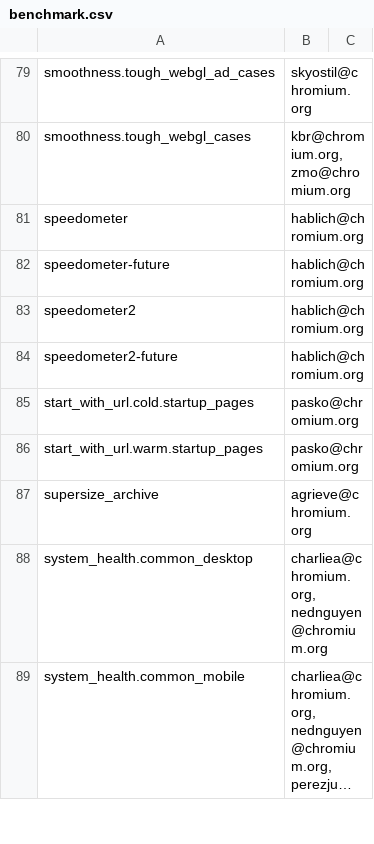
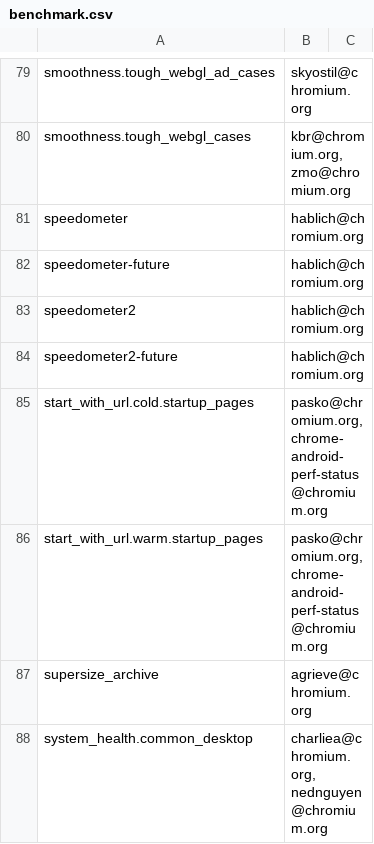
Before and after one commit to chromium-full-mirror/chromium_src_tools_perf, a CSV file: benchmark.csv, drawn as a sheet; only a part is shown, gaps mark what is left out; the shorter side is filled out with more unchanged rows; long unchanged cells end in ….

Commit message:
Android startup benchmarks: add a list as an owner
Bug: 760498
Change-Id: I937c5a123bbd4d3d5844f9e2916fd0a7dcfd1e81
Reviewed-on: https://chromium-review.googlesource.com/1039590
Reviewed-by: Ned Nguyen <nednguyen@google.com>
Commit-Queue: Egor Pasko <pasko@chromium.org>
Cr-Commit-Position: refs/heads/master@{#555433}
NOKEYCHECK=True
GitOrigin-RevId: a5f079381aa96a95dc5e60c064105849b5b7dc58

```diff
--- a/benchmark.csv
+++ b/benchmark.csv
@@ -84,4 +84,4 @@ speedometer2,hablich@chromium.org,
 speedometer2-future,hablich@chromium.org,
-start_with_url.cold.startup_pages,pasko@chromium.org,
-start_with_url.warm.startup_pages,pasko@chromium.org,
+start_with_url.cold.startup_pages,"pasko@chromium.org, chrome-android-perf-status@chromium.org",
+start_with_url.warm.startup_pages,"pasko@chromium.org, chrome-android-perf-status@chromium.org",
 supersize_archive,agrieve@chromium.org,
```
Also changed, not shown: 1 other file.
